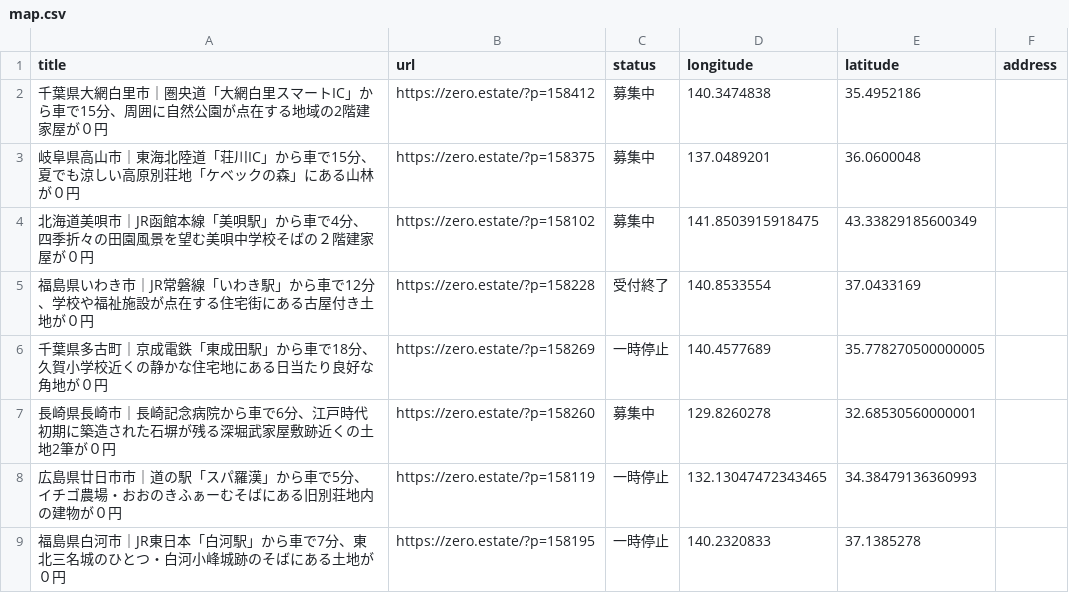
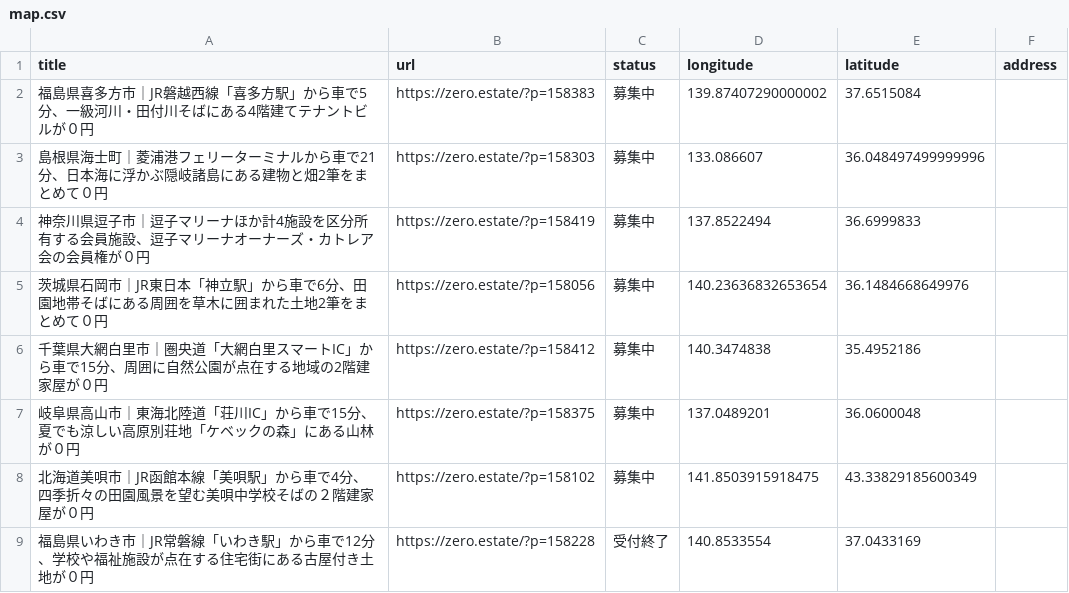
Before and after one commit to 5ym/zero-owner, a CSV file: map.csv, drawn as a sheet; only a part is shown; the shorter side is filled out with more unchanged rows.

```diff
--- a/map.csv
+++ b/map.csv
@@ -1,2 +1,6 @@
 title,url,status,longitude,latitude,address
+"福島県喜多方市｜JR磐越西線「喜多方駅」から車で5分、一級河川・田付川そばにある4階建てテナントビルが０円",https://zero.estate/?p=158383,募集中,139.87407290000002,37.6515084,
+"島根県海士町｜菱浦港フェリーターミナルから車で21分、日本海に浮かぶ隠岐諸島にある建物と畑2筆をまとめて０円",https://zero.estate/?p=158303,募集中,133.086607,36.048497499999996,
+"神奈川県逗子市｜逗子マリーナほか計4施設を区分所有する会員施設、逗子マリーナオーナーズ・カトレア会の会員権が０円",https://zero.estate/?p=158419,募集中,137.8522494,36.6999833,
+"茨城県石岡市｜JR東日本「神立駅」から車で6分、田園地帯そばにある周囲を草木に囲まれた土地2筆をまとめて０円",https://zero.estate/?p=158056,募集中,140.23636832653654,36.1484668649976,
 "千葉県大網白里市｜圏央道「大網白里スマートIC」から車で15分、周囲に自然公園が点在する地域の2階建家屋が０円",https://zero.estate/?p=158412,募集中,140.3474838,35.4952186,
```
